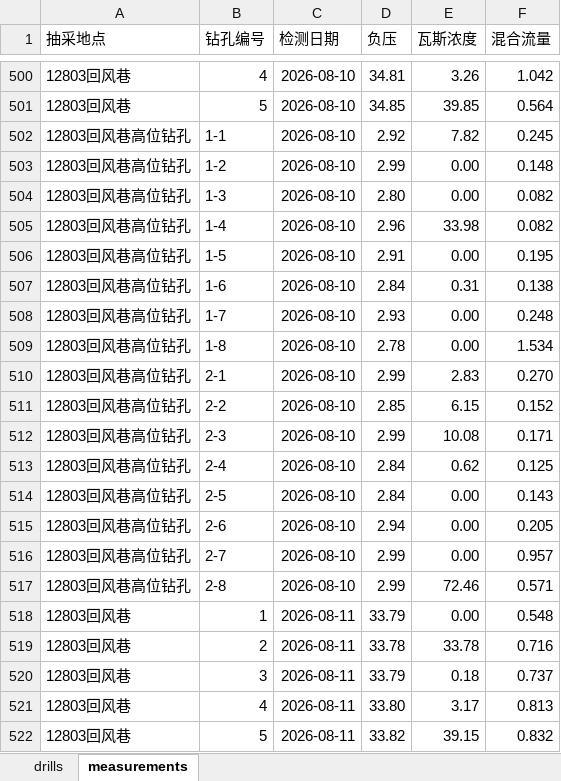
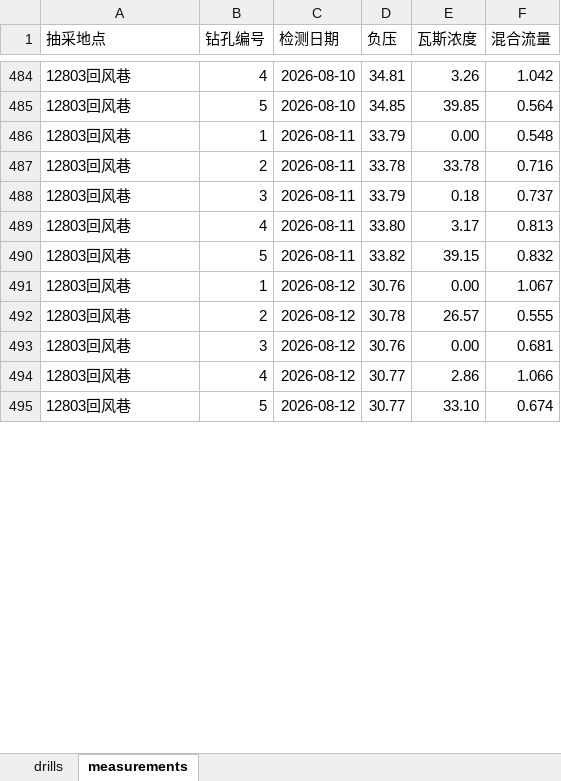
Before and after one commit to w23th/coal-mine-dashboard, an Excel workbook: data.xlsx, sheet measurements, drawn as a sheet; only a part is shown, gaps mark what is left out; the shorter side is filled out with more unchanged rows; values as stored, in another font and other column widths than the file's, no borders; removed rows and columns are numbered as before the commit, all else as after; the diff covers the shown part only; the diff names each change by its address in the sheet, - before the commit and + after, or states it on an @@ line.

Commit message:
Add files via upload

```diff
--- a/data.xlsx (sheet measurements)
+++ b/data.xlsx (sheet measurements)
-row 502: 12803回风巷高位钻孔 | 1-1 | 2026-08-10 | 2.92 | 7.82 | 0.245
-row 503: 12803回风巷高位钻孔 | 1-2 | 2026-08-10 | 2.99 | 0.00 | 0.148
-row 504: 12803回风巷高位钻孔 | 1-3 | 2026-08-10 | 2.80 | 0.00 | 0.082
-row 505: 12803回风巷高位钻孔 | 1-4 | 2026-08-10 | 2.96 | 33.98 | 0.082
-row 506: 12803回风巷高位钻孔 | 1-5 | 2026-08-10 | 2.91 | 0.00 | 0.195
-row 507: 12803回风巷高位钻孔 | 1-6 | 2026-08-10 | 2.84 | 0.31 | 0.138
-row 508: 12803回风巷高位钻孔 | 1-7 | 2026-08-10 | 2.93 | 0.00 | 0.248
-row 509: 12803回风巷高位钻孔 | 1-8 | 2026-08-10 | 2.78 | 0.00 | 1.534
-row 510: 12803回风巷高位钻孔 | 2-1 | 2026-08-10 | 2.99 | 2.83 | 0.270
-row 511: 12803回风巷高位钻孔 | 2-2 | 2026-08-10 | 2.85 | 6.15 | 0.152
-row 512: 12803回风巷高位钻孔 | 2-3 | 2026-08-10 | 2.99 | 10.08 | 0.171
-row 513: 12803回风巷高位钻孔 | 2-4 | 2026-08-10 | 2.84 | 0.62 | 0.125
-row 514: 12803回风巷高位钻孔 | 2-5 | 2026-08-10 | 2.84 | 0.00 | 0.143
-row 515: 12803回风巷高位钻孔 | 2-6 | 2026-08-10 | 2.94 | 0.00 | 0.205
-row 516: 12803回风巷高位钻孔 | 2-7 | 2026-08-10 | 2.99 | 0.00 | 0.957
-row 517: 12803回风巷高位钻孔 | 2-8 | 2026-08-10 | 2.99 | 72.46 | 0.571
```
Also changed, not shown: 80 added rows and 48 removed rows elsewhere in this sheet, sheet drills.
